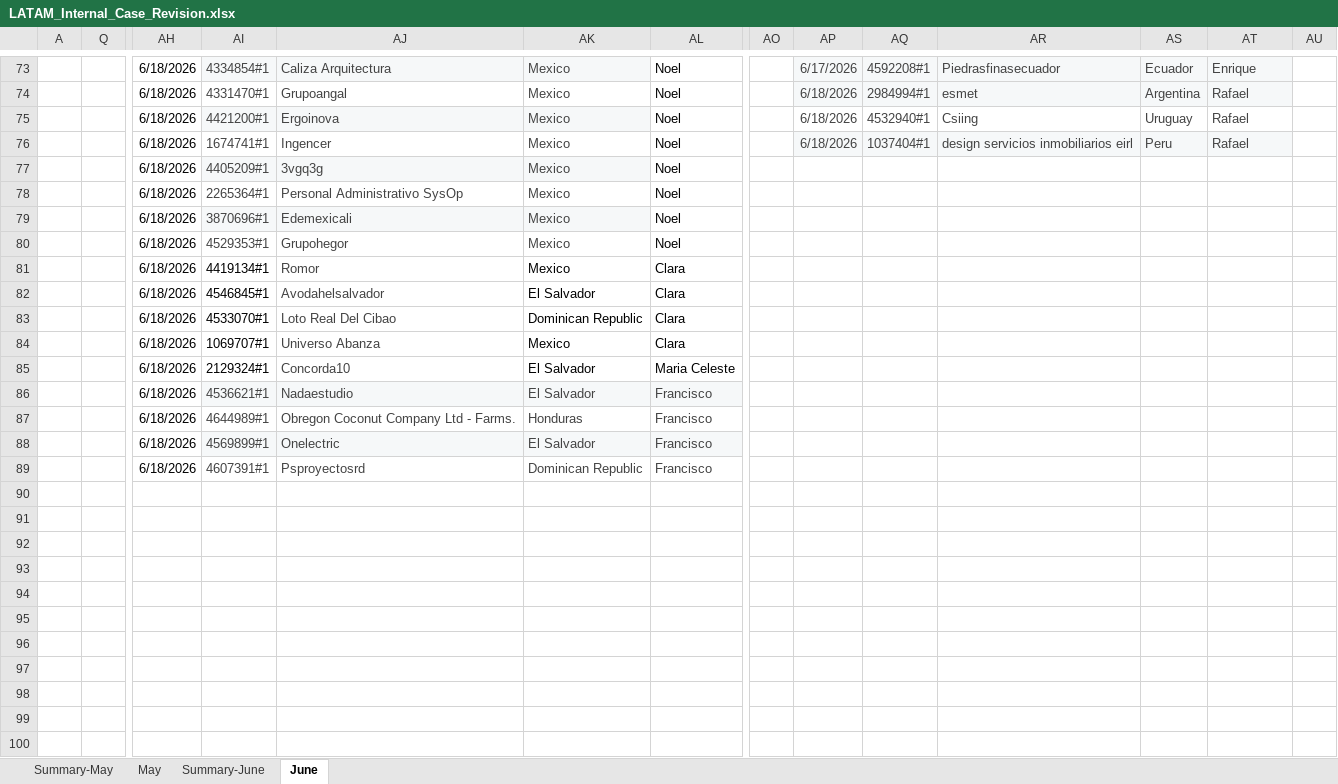
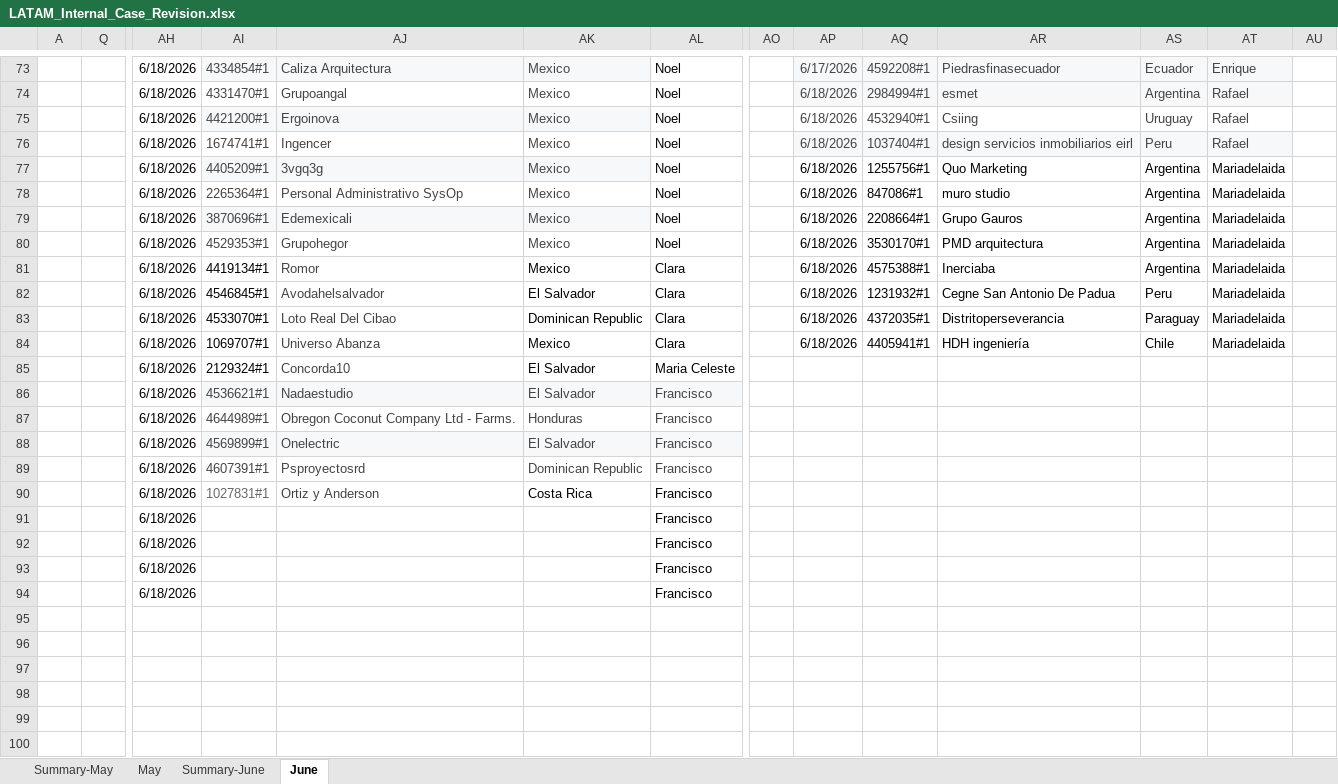
Before and after one commit to Jesus-Ameneiro/latam-dashboard, an Excel workbook: data/LATAM_Internal_Case_Revision.xlsx, sheet June, drawn as a sheet; only a part is shown, gaps mark what is left out; values as stored, in another font and other column widths than the file's, no borders; charts and pictures and conditional formats and table styles not drawn; rows hold the shown columns only; the diff names each change by its address in the sheet, - before the commit and + after, or states it on an @@ line.

Commit message:
Auto-upload: LATAM Case Revision xlsx [2026-06-18 18:34]

```diff
--- a/data/LATAM_Internal_Case_Revision.xlsx (sheet June)
+++ b/data/LATAM_Internal_Case_Revision.xlsx (sheet June)
-AP77:AP84: (empty)
+AP77:AP84: 6/18/2026
-AQ77: (empty)
+AQ77: 1255756#1
-AR77: (empty)
+AR77: Quo Marketing
-AS77:AS81: (empty)
+AS77:AS81: Argentina
-AT77:AT84: (empty)
+AT77:AT84: Mariadelaida
-AQ78: (empty)
+AQ78: 847086#1
-AR78: (empty)
+AR78: muro studio
-AQ79: (empty)
+AQ79: 2208664#1
-AR79: (empty)
+AR79: Grupo Gauros
-AQ80: (empty)
+AQ80: 3530170#1
-AR80: (empty)
+AR80: PMD arquitectura
-AQ81: (empty)
+AQ81: 4575388#1
-AR81: (empty)
+AR81: Inerciaba
-AQ82: (empty)
+AQ82: 1231932#1
-AR82: (empty)
+AR82: Cegne San Antonio De Padua
-AS82: (empty)
+AS82: Peru
-AQ83: (empty)
+AQ83: 4372035#1
-AR83: (empty)
+AR83: Distritoperseverancia
-AS83: (empty)
+AS83: Paraguay
-AQ84: (empty)
+AQ84: 4405941#1
-AR84: (empty)
+AR84: HDH ingeniería
-AS84: (empty)
+AS84: Chile
-row 90: (empty)
+row 90:  |  | 6/18/2026 | 1027831#1 | Ortiz y Anderson | Costa Rica | Francisco
-row 91: (empty)
+row 91:  |  | 6/18/2026 |  |  |  | Francisco
-row 92: (empty)
+row 92:  |  | 6/18/2026 |  |  |  | Francisco
-row 93: (empty)
+row 93:  |  | 6/18/2026 |  |  |  | Francisco
-row 94: (empty)
+row 94:  |  | 6/18/2026 |  |  |  | Francisco
```
Also changed, not shown: sheet Summary-June.
